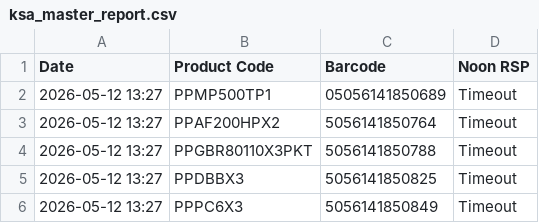
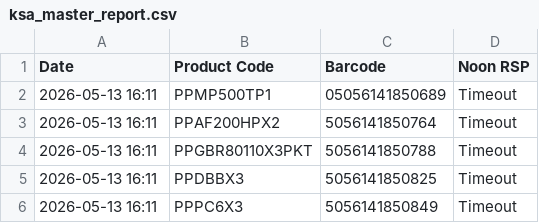
Before and after one commit to ecommerce1-cloud/KSA-Price-Tracker, a CSV file: ksa_master_report.csv, drawn as a sheet.

```diff
--- a/ksa_master_report.csv
+++ b/ksa_master_report.csv
@@ -1,6 +1,6 @@
 Date,Product Code,Barcode,Noon RSP
-2026-05-12 13:27,PPMP500TP1,05056141850689,Timeout
-2026-05-12 13:27,PPAF200HPX2,5056141850764,Timeout
-2026-05-12 13:27,PPGBR80110X3PKT,5056141850788,Timeout
-2026-05-12 13:27,PPDBBX3,5056141850825,Timeout
-2026-05-12 13:27,PPPC6X3,5056141850849,Timeout
+2026-05-13 16:11,PPMP500TP1,05056141850689,Timeout
+2026-05-13 16:11,PPAF200HPX2,5056141850764,Timeout
+2026-05-13 16:11,PPGBR80110X3PKT,5056141850788,Timeout
+2026-05-13 16:11,PPDBBX3,5056141850825,Timeout
+2026-05-13 16:11,PPPC6X3,5056141850849,Timeout
```
